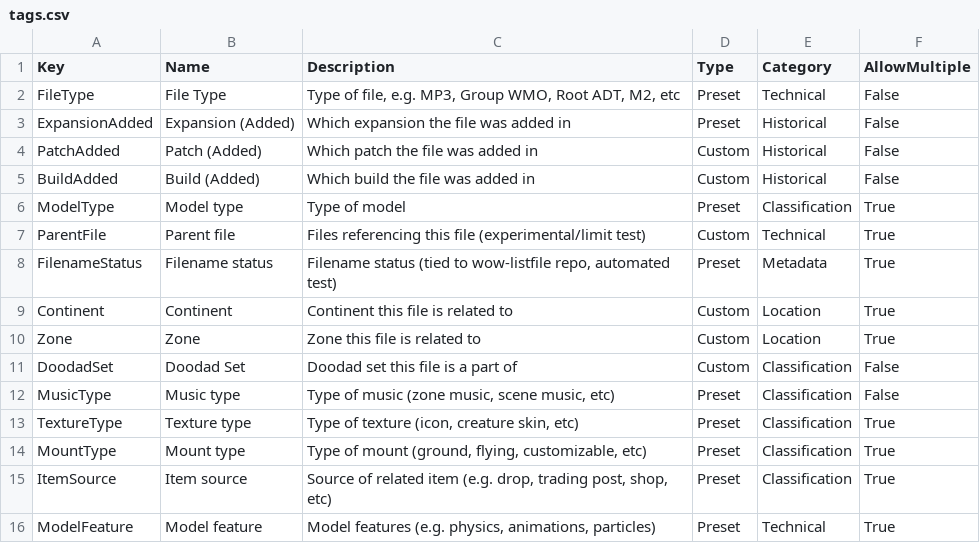
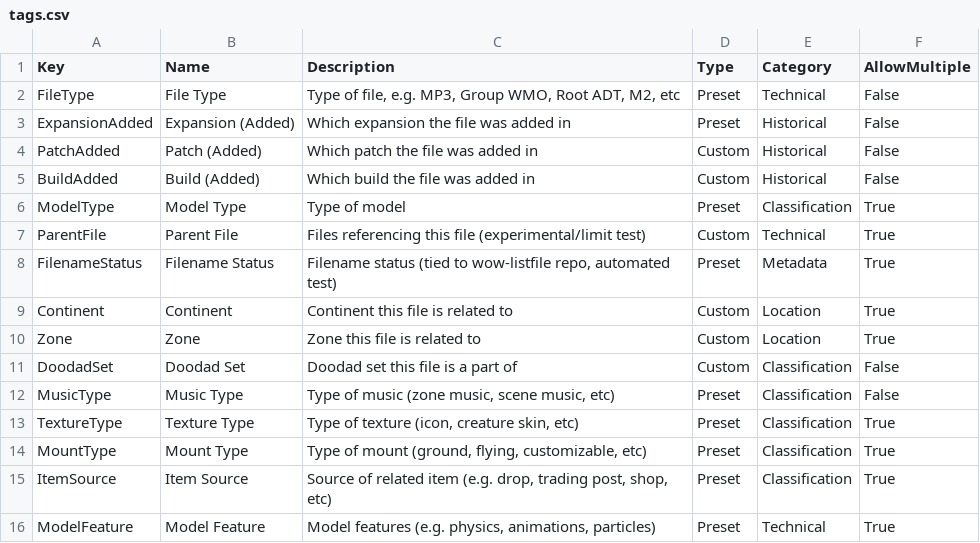
Before and after one commit to wowdev/wow-filetags, a CSV file: meta/tags.csv, drawn as a sheet.

Commit message:
Sync up capitals between tag names/keys

```diff
--- a/meta/tags.csv
+++ b/meta/tags.csv
@@ -5,5 +5,5 @@ PatchAdded,Patch (Added),Which patch the file was added in,Custom,Historical,Fal
 BuildAdded,Build (Added),Which build the file was added in,Custom,Historical,False
-ModelType,Model type,Type of model,Preset,Classification,True
-ParentFile,Parent file,Files referencing this file (experimental/limit test),Custom,Technical,True
-FilenameStatus,Filename status,"Filename status (tied to wow-listfile repo, automated test)",Preset,Metadata,True
+ModelType,Model Type,Type of model,Preset,Classification,True
+ParentFile,Parent File,Files referencing this file (experimental/limit test),Custom,Technical,True
+FilenameStatus,Filename Status,"Filename status (tied to wow-listfile repo, automated test)",Preset,Metadata,True
 Continent,Continent,Continent this file is related to,Custom,Location,True
@@ -11,6 +11,6 @@ Zone,Zone,Zone this file is related to,Custom,Location,True
 DoodadSet,Doodad Set,Doodad set this file is a part of,Custom,Classification,False
-MusicType,Music type,"Type of music (zone music, scene music, etc)",Preset,Classification,False
-TextureType,Texture type,"Type of texture (icon, creature skin, etc)",Preset,Classification,True
-MountType,Mount type,"Type of mount (ground, flying, customizable, etc)",Preset,Classification,True
-ItemSource,Item source,"Source of related item (e.g. drop, trading post, shop, etc)",Preset,Classification,True
-ModelFeature,Model feature,"Model features (e.g. physics, animations, particles)",Preset,Technical,True
+MusicType,Music Type,"Type of music (zone music, scene music, etc)",Preset,Classification,False
+TextureType,Texture Type,"Type of texture (icon, creature skin, etc)",Preset,Classification,True
+MountType,Mount Type,"Type of mount (ground, flying, customizable, etc)",Preset,Classification,True
+ItemSource,Item Source,"Source of related item (e.g. drop, trading post, shop, etc)",Preset,Classification,True
+ModelFeature,Model Feature,"Model features (e.g. physics, animations, particles)",Preset,Technical,True
```
